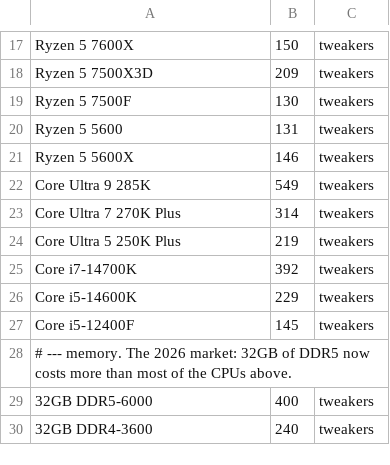
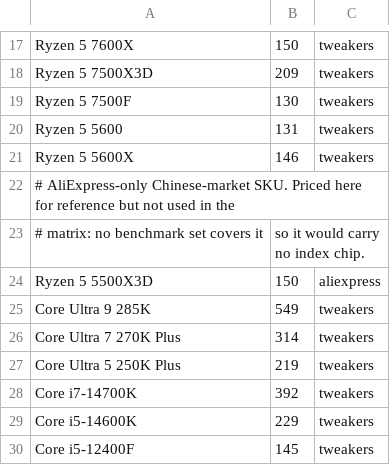
Before and after one commit to FeikoWielsma/msfs-cpu, a CSV file: build_prices.csv, drawn as a sheet; only a part is shown, gaps mark what is left out; the shorter side is filled out with more unchanged rows.

```diff
--- a/build_prices.csv
+++ b/build_prices.csv
@@ -21,2 +21,5 @@ Ryzen 5 5600,131,tweakers
 Ryzen 5 5600X,146,tweakers
+# AliExpress-only Chinese-market SKU. Priced here for reference but not used in the
+# matrix: no benchmark set covers it, so it would carry no index chip.
+Ryzen 5 5500X3D,150,aliexpress
 Core Ultra 9 285K,549,tweakers
```
Also changed, not shown: build_specs.csv, 2 other files.
